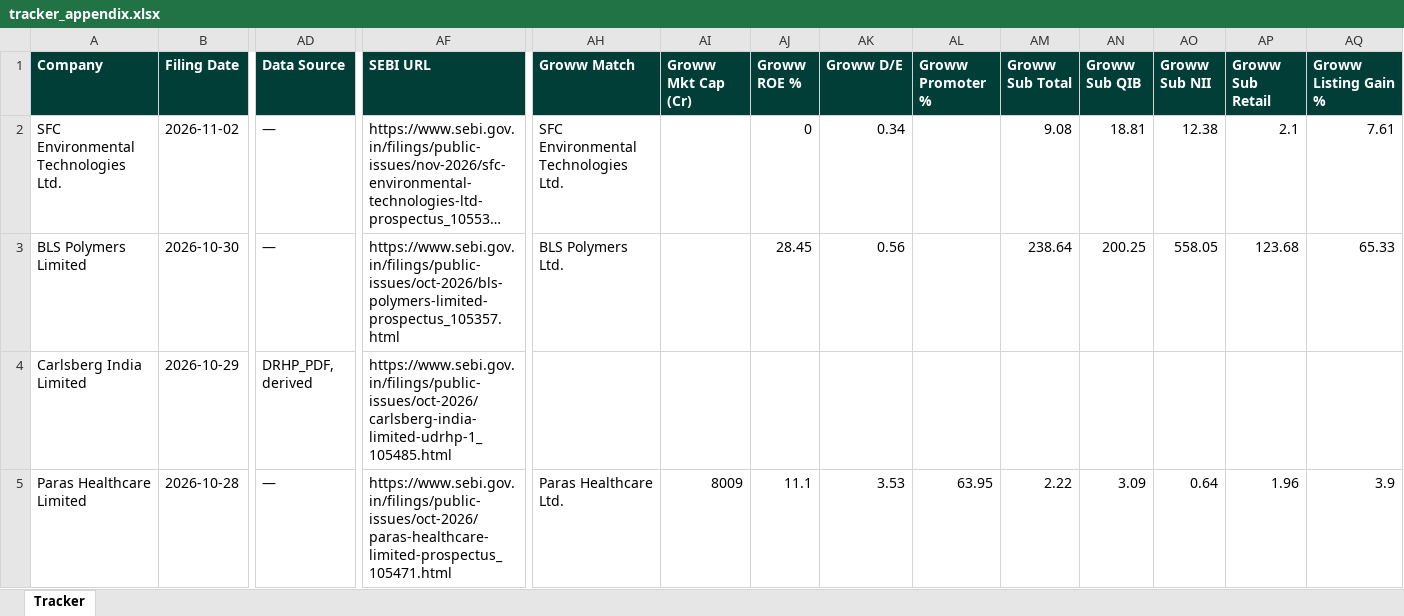
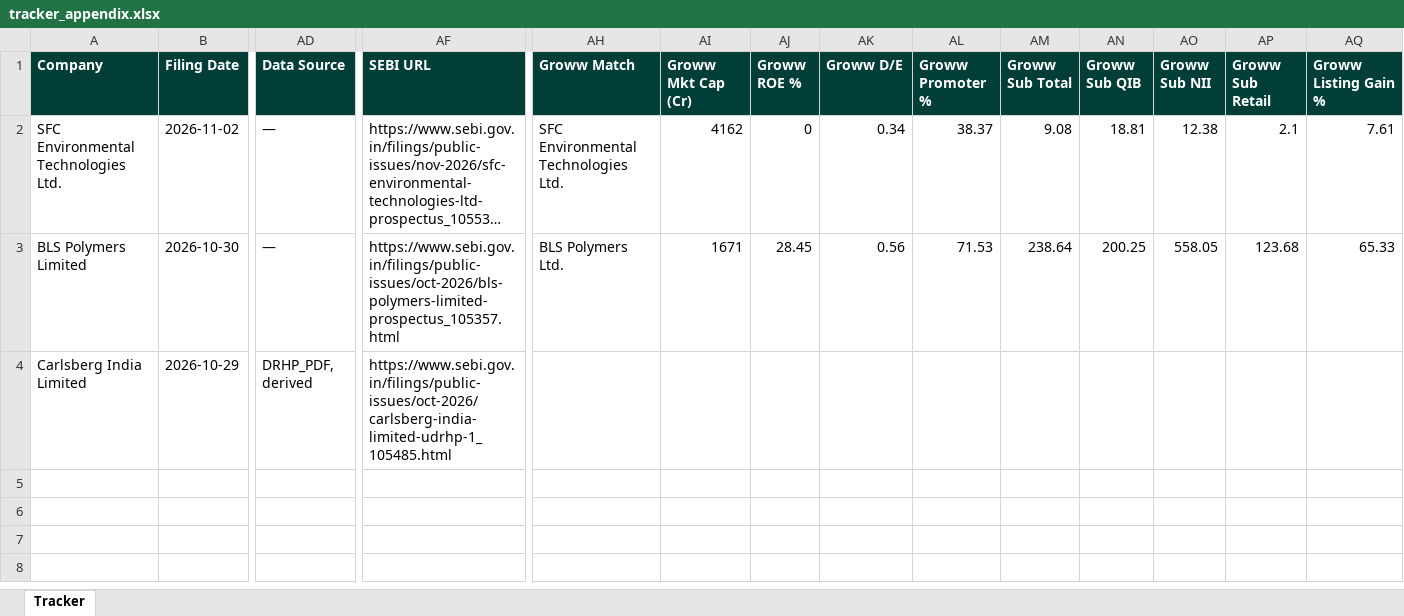
Before and after one commit to techmuns/DRHP, an Excel workbook: data/tracker_appendix.xlsx, sheet Tracker, drawn as a sheet; only a part is shown, gaps mark what is left out; long unchanged cells end in …; values as stored, in another font and other column widths than the file's, no borders; rows hold the shown columns only; the diff names each change by its address in the sheet, - before the commit and + after, or states it on an @@ line.

```diff
--- a/data/tracker_appendix.xlsx (sheet Tracker)
+++ b/data/tracker_appendix.xlsx (sheet Tracker)
-AI2 (Groww Mkt Cap (Cr)): (empty)
+AI2 (Groww Mkt Cap (Cr)): 4162
-AL2 (Groww Promoter %): (empty)
+AL2 (Groww Promoter %): 38.37
-AI3 (Groww Mkt Cap (Cr)): (empty)
+AI3 (Groww Mkt Cap (Cr)): 1671
-AL3 (Groww Promoter %): (empty)
+AL3 (Groww Promoter %): 71.53
-row 5: Paras Healthcare Limited | 2026-10-28 | — | https://www.sebi.gov.in/filings/public-issues/oct-2026/paras-healthcare-limited-prospectus_105471.html | Paras Healthcare Ltd. | 8009 | 11.1 | 3.53 | 63.95 | 2.22 | 3.09 | 0.64 | 1.96 | 3.9
```
Also changed, not shown: 2 other files.
